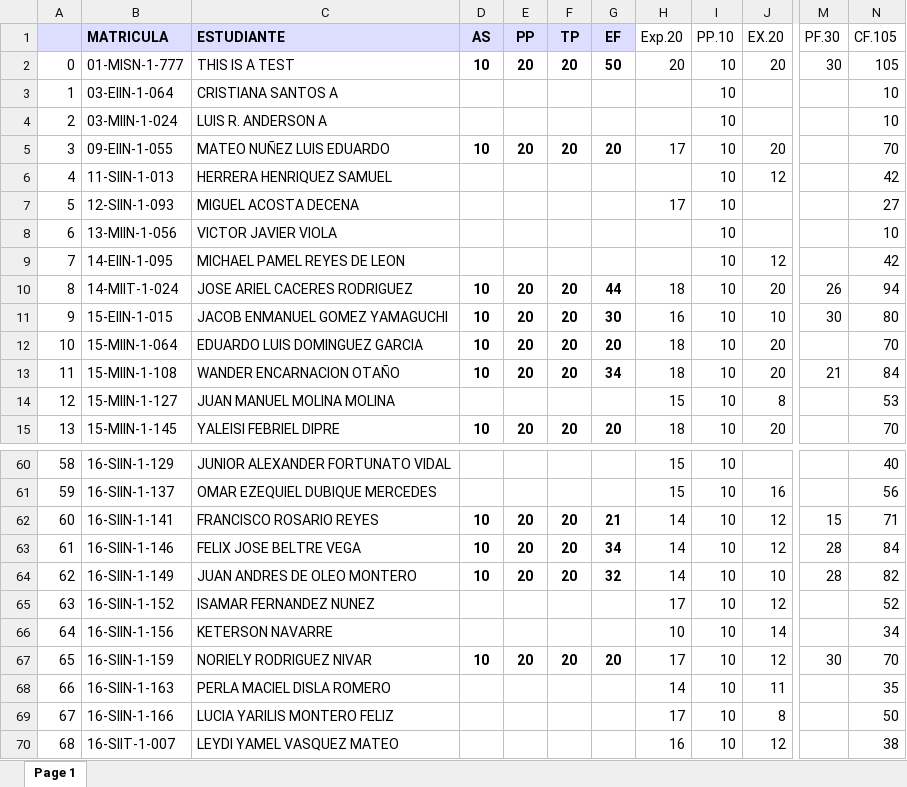
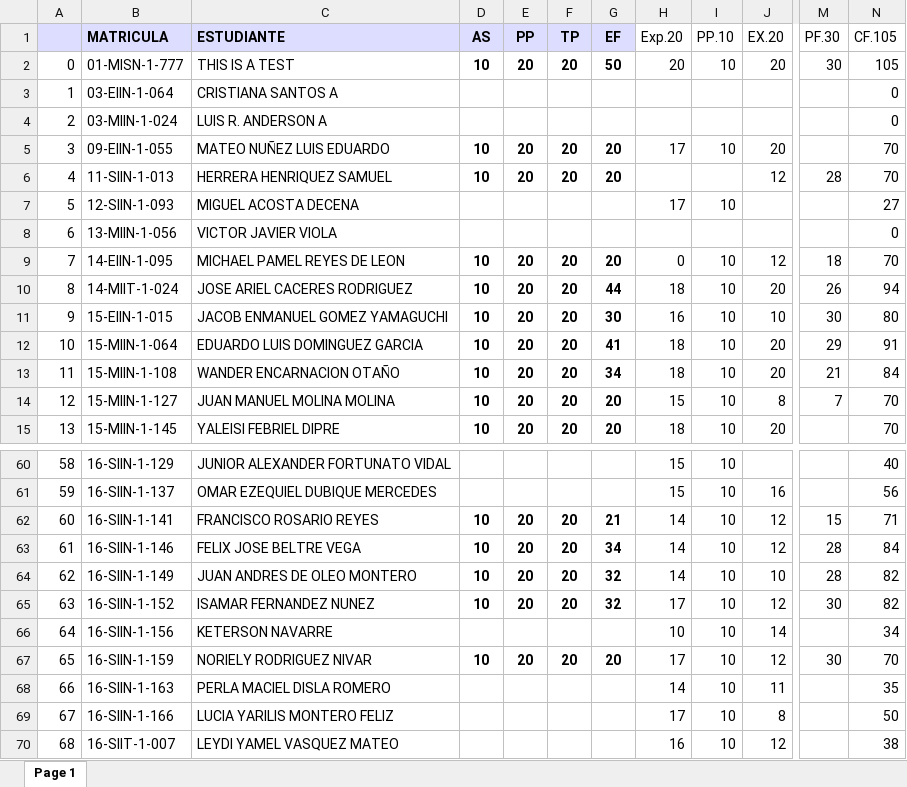
Before and after one commit to sgermosen/DocumentosUniversitarios, an Excel workbook: OYM/_DocumentosComunes/_BD (Autosaved).xlsx, sheet Page 1, drawn as a sheet; only a part is shown, gaps mark what is left out; values as stored, in another font and other column widths than the file's, no borders; the diff covers the shown part only; the diff names each change by its address in the sheet, - before the commit and + after, or states it on an @@ line.

Commit message:
Ready con Base de Datos, Felicidades a los que pasaron, mejor suerte al resto

```diff
--- a/OYM/_DocumentosComunes/_BD (Autosaved).xlsx (sheet Page 1)
+++ b/OYM/_DocumentosComunes/_BD (Autosaved).xlsx (sheet Page 1)
-I3:I4 (PP.10): 10
+I3:I4 (PP.10): (empty)
-N3:N4 (CF.105): 10
+N3:N4 (CF.105): 0
-D6 (AS): (empty)
+D6 (AS): 10
-E6 (PP): (empty)
+E6 (PP): 20
-F6 (TP): (empty)
+F6 (TP): 20
-G6 (EF): (empty)
+G6 (EF): 20
-I6 (PP.10): 10
+I6 (PP.10): (empty)
-M6 (PF.30): (empty)
+M6 (PF.30): 28
-N6 (CF.105): 42
+N6 (CF.105): 70
-I8 (PP.10): 10
+I8 (PP.10): (empty)
-N8 (CF.105): 10
+N8 (CF.105): 0
-D9 (AS): (empty)
+D9 (AS): 10
-E9 (PP): (empty)
+E9 (PP): 20
-F9 (TP): (empty)
+F9 (TP): 20
-G9 (EF): (empty)
+G9 (EF): 20
-H9 (Exp.20): (empty)
+H9 (Exp.20): 0
-M9 (PF.30): (empty)
+M9 (PF.30): 18
-N9 (CF.105): 42
+N9 (CF.105): 70
-G12 (EF): 20
+G12 (EF): 41
-M12 (PF.30): (empty)
+M12 (PF.30): 29
-N12 (CF.105): 70
+N12 (CF.105): 91
-D14 (AS): (empty)
+D14 (AS): 10
-E14 (PP): (empty)
+E14 (PP): 20
-F14 (TP): (empty)
+F14 (TP): 20
-G14 (EF): (empty)
+G14 (EF): 20
-M14 (PF.30): (empty)
+M14 (PF.30): 7
-N14 (CF.105): 53
+N14 (CF.105): 70
-D65 (AS): (empty)
+D65 (AS): 10
-E65 (PP): (empty)
+E65 (PP): 20
-F65 (TP): (empty)
+F65 (TP): 20
-G65 (EF): (empty)
+G65 (EF): 32
-M65 (PF.30): (empty)
+M65 (PF.30): 30
-N65 (CF.105): 52
+N65 (CF.105): 82
```
Also changed, not shown: 1 added row, 1 removed row and 143 edited cells elsewhere in this sheet.
